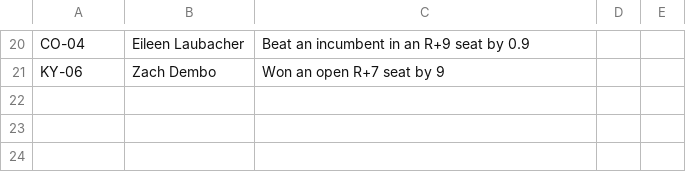
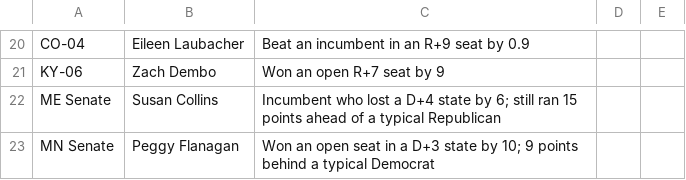
Before and after one commit to khalilsg/pvi-dashboard, a CSV file: data/overrides/highlights.csv, drawn as a sheet; only a part is shown, gaps mark what is left out.

```diff
--- a/data/overrides/highlights.csv
+++ b/data/overrides/highlights.csv
@@ -21 +21,3 @@ CO-04,Eileen Laubacher,Beat an incumbent in an R+9 seat by 0.9
 KY-06,Zach Dembo,Won an open R+7 seat by 9
+ME Senate,Susan Collins,Incumbent who lost a D+4 state by 6; still ran 15 points ahead of a typical Republican
+MN Senate,Peggy Flanagan,Won an open seat in a D+3 state by 10; 9 points behind a typical Democrat
```
Also changed, not shown: 3 other files.
